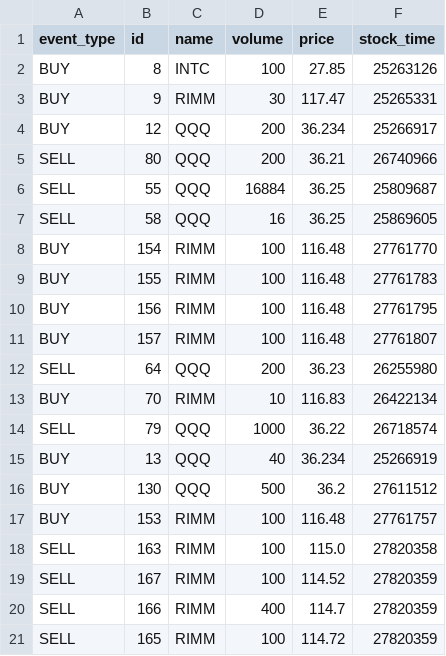
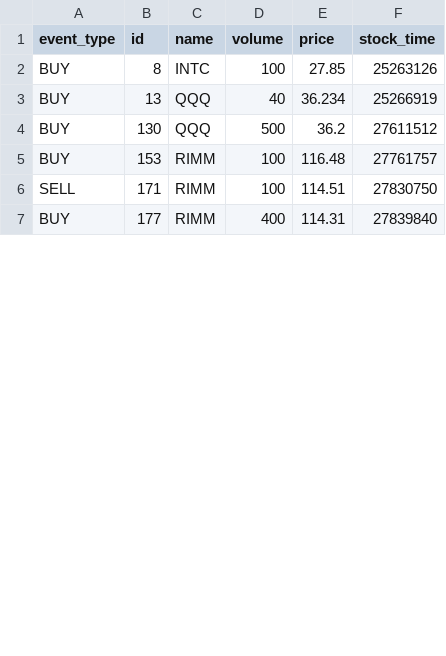
Before and after one commit to psimatis/CORE, a CSV file: src/targets/experiments/my_data/my_data.csv, drawn as a sheet; only a part is shown; the shorter side is filled out with more unchanged rows; the diff covers the shown part only.

```diff
--- a/src/targets/experiments/my_data/my_data.csv
+++ b/src/targets/experiments/my_data/my_data.csv
@@ -2,14 +2,2 @@ event_type,id,name,volume,price,stock_time
 BUY,8,INTC,100,27.85,25263126
-BUY,9,RIMM,30,117.47,25265331
-BUY,12,QQQ,200,36.234,25266917
-SELL,80,QQQ,200,36.21,26740966
-SELL,55,QQQ,16884,36.25,25809687
-SELL,58,QQQ,16,36.25,25869605
-BUY,154,RIMM,100,116.48,27761770
-BUY,155,RIMM,100,116.48,27761783
-BUY,156,RIMM,100,116.48,27761795
-BUY,157,RIMM,100,116.48,27761807
-SELL,64,QQQ,200,36.23,26255980
-BUY,70,RIMM,10,116.83,26422134
-SELL,79,QQQ,1000,36.22,26718574
 BUY,13,QQQ,40,36.234,25266919
@@ -17,5 +5 @@ BUY,130,QQQ,500,36.2,27611512
 BUY,153,RIMM,100,116.48,27761757
-SELL,163,RIMM,100,115.0,27820358
-SELL,167,RIMM,100,114.52,27820359
-SELL,166,RIMM,400,114.7,27820359
-SELL,165,RIMM,100,114.72,27820359
```
Also changed, not shown: 2 added rows, 7 removed rows and 1 edited cell elsewhere in this file, 2 other files.
